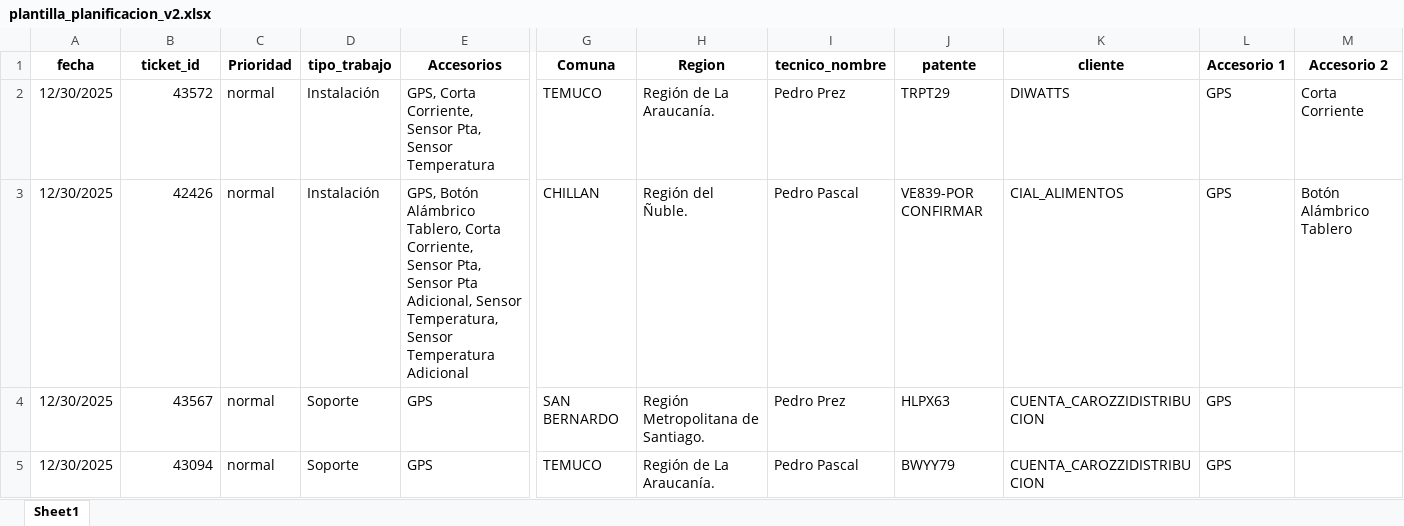
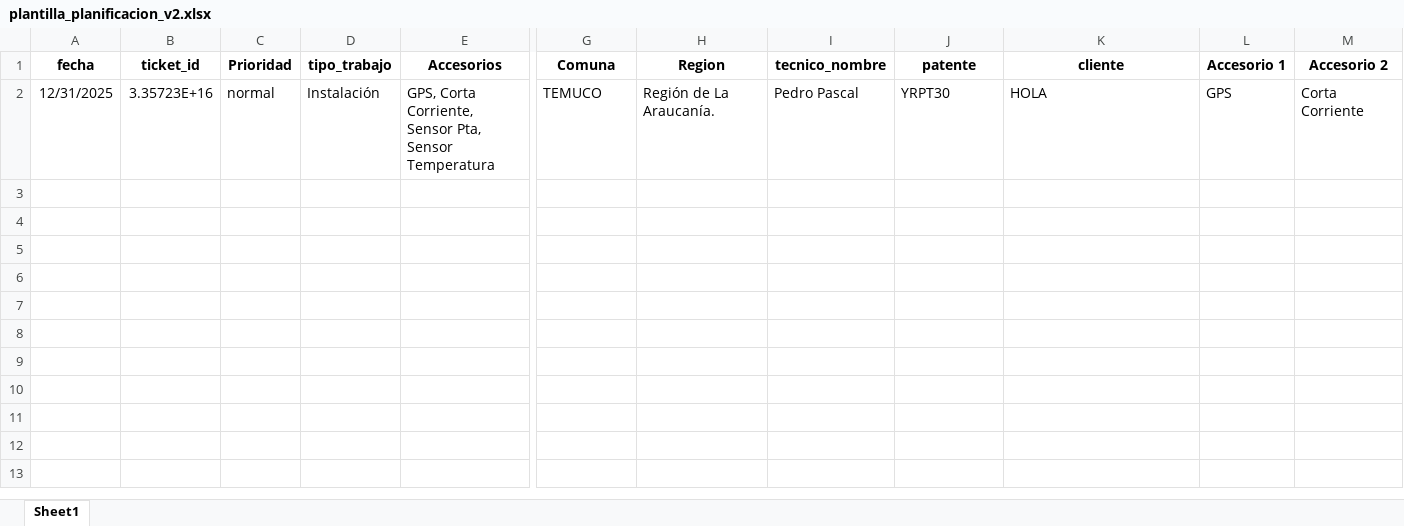
Before and after one commit to christianzv14-coder/Cerebro, an Excel workbook: backend/plantilla_planificacion_v2.xlsx, sheet Sheet1, drawn as a sheet; only a part is shown, gaps mark what is left out; values as stored, in another font and other column widths than the file's, no borders; rows hold the shown columns only; the diff names each change by its address in the sheet, - before the commit and + after, or states it on an @@ line.

```diff
--- a/backend/plantilla_planificacion_v2.xlsx (sheet Sheet1)
+++ b/backend/plantilla_planificacion_v2.xlsx (sheet Sheet1)
-A2 (fecha): 12/30/2025
+A2 (fecha): 12/31/2025
-B2 (ticket_id): 43572
+B2 (ticket_id): 3.35723E+16
-I2 (tecnico_nombre): Pedro Prez
+I2 (tecnico_nombre): Pedro Pascal
-J2 (patente): TRPT29
+J2 (patente): YRPT30
-K2 (cliente): DIWATTS
+K2 (cliente): HOLA
-row 3: 12/30/2025 | 42426 | normal | Instalación | GPS, Botón Alámbrico Tablero, Corta Corriente, Sensor Pta, Sensor Pta Adicional, Sensor Temperatura, Sensor Temperatura Adicional | CHILLAN | Región del Ñuble. | Pedro Pascal | VE839-POR CONFIRMAR | CIAL_ALIMENTOS | GPS | Botón Alámbrico Tablero
-row 4: 12/30/2025 | 43567 | normal | Soporte | GPS | SAN BERNARDO | Región Metropolitana de Santiago. | Pedro Prez | HLPX63 | CUENTA_CAROZZIDISTRIBUCION | GPS
-row 5: 12/30/2025 | 43094 | normal | Soporte | GPS | TEMUCO | Región de La Araucanía. | Pedro Pascal | BWYY79 | CUENTA_CAROZZIDISTRIBUCION | GPS
```
Also changed, not shown: backend/Coordinados (11).xlsx, 2 other files.
